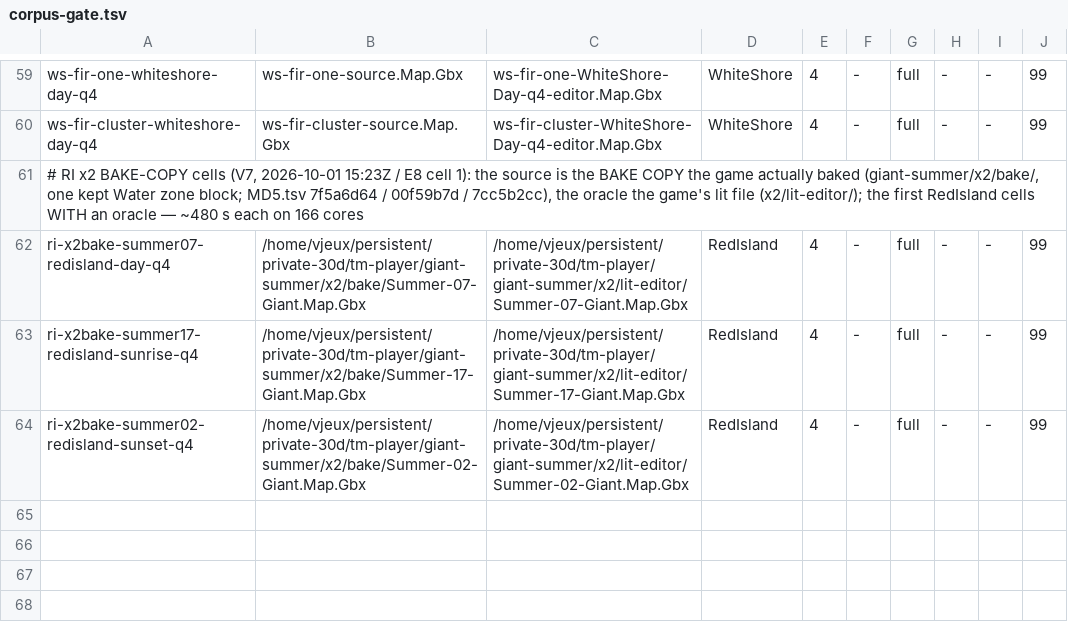
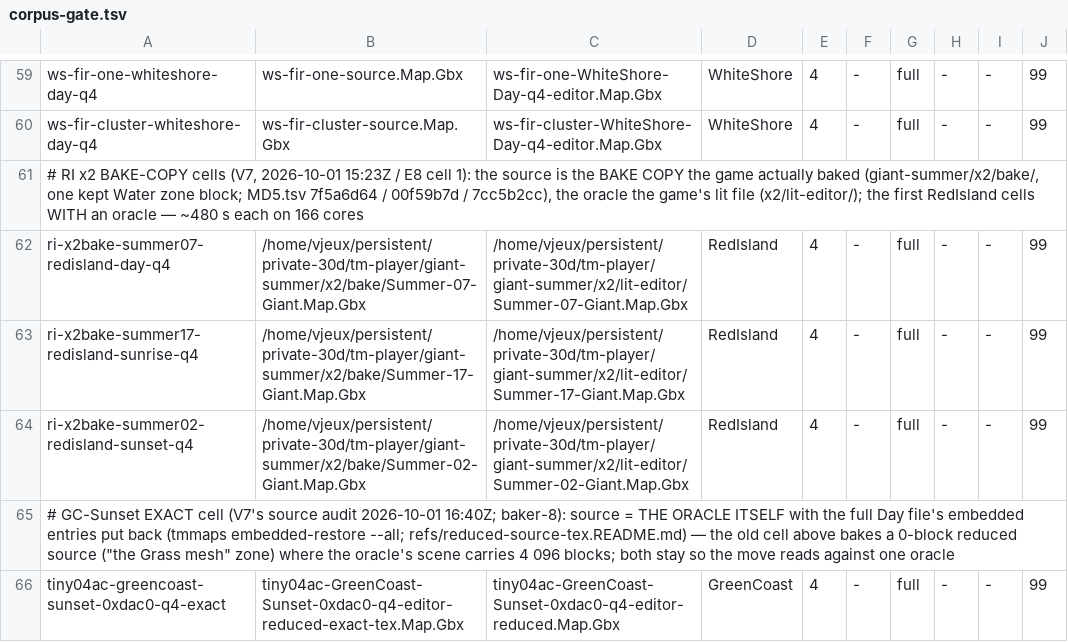
Before and after one commit to vjeux/trackmania-tas, a TSV file: tools/lightmap/data/corpus-gate.tsv, drawn as a sheet; only a part is shown, gaps mark what is left out; the diff names each change by its address in the sheet, - before the commit and + after, or states it on an @@ line.

Commit message:
lightmap: corpus-gate.tsv — tiny04ac-greencoast-sunset-0xdac0-q4-exact (45 cells): the GC-Sunset cell sourced from THE ORACLE ITSELF (refs/tiny04ac-GreenCoast-Sunset-0xdac0-q4-editor-reduced-exact-tex.Map.Gbx = the editor's reduced file, 4 096 blocks + 2 031 items + its 5 871-chart mapping, with the full Day file's 408 .Item.Gbx + 68 .dds put back by tmmaps embedded-restore --all) beside the old cell whose 0-block reduced source bakes the Grass-mesh zone where the oracle's scene has its blocks — V7's source audit 2026-10-01 16:40Z (the GC tiles 0.979 at Day/Sunrise/Night vs 1.028 at Sunset); the move reads against one oracle (integrator baker-8, 2026-10-01)

```diff
--- a/tools/lightmap/data/corpus-gate.tsv
+++ b/tools/lightmap/data/corpus-gate.tsv
+row 65: # GC-Sunset EXACT cell (V7's source audit 2026-10-01 16:40Z; baker-8): source = THE ORACLE ITSELF with the full Day file's embedded entries put back (tmmaps embedded-restore --all; refs/reduced-source-tex.README.md) — the old cell above bakes a 0-block reduced source ("the Grass mesh" zone) where the oracle's scene carries 4 096 blocks; both stay so the move reads against one oracle
+row 66: tiny04ac-greencoast-sunset-0xdac0-q4-exact | tiny04ac-GreenCoast-Sunset-0xdac0-q4-editor-reduced-exact-tex.Map.Gbx | tiny04ac-GreenCoast-Sunset-0xdac0-q4-editor-reduced.Map.Gbx | GreenCoast | 4 | - | full | - | - | 99
```
